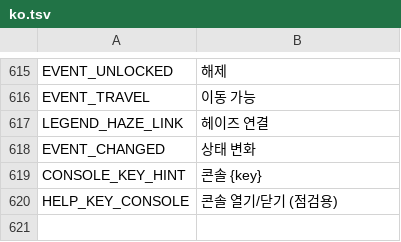
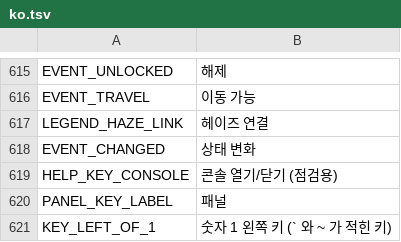
Before and after one commit to myso-kr/hell-is-us-mod, a TSV file: assets/i18n/ko.tsv, drawn as a sheet; only a part is shown, gaps mark what is left out; removed rows and columns are numbered as before the commit, all else as after; the diff names each change by its address in the sheet, - before the commit and + after, or states it on an @@ line.

```diff
--- a/assets/i18n/ko.tsv
+++ b/assets/i18n/ko.tsv
-row 619: CONSOLE_KEY_HINT | 콘솔 {key}
+row 620: PANEL_KEY_LABEL | 패널
+row 621: KEY_LEFT_OF_1 | 숫자 1 왼쪽 키 (` 와 ~ 가 적힌 키)
```
Also changed, not shown: assets/i18n/de.tsv, assets/i18n/es.tsv, 20 other files.
